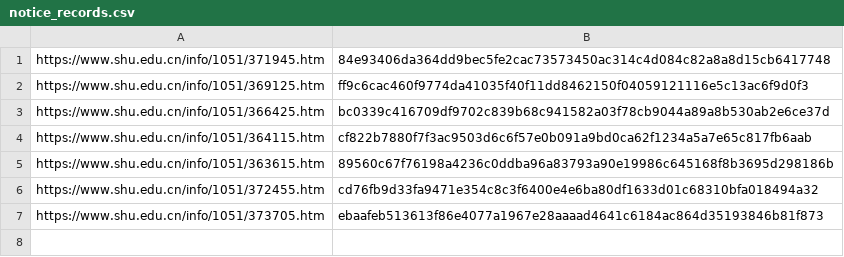
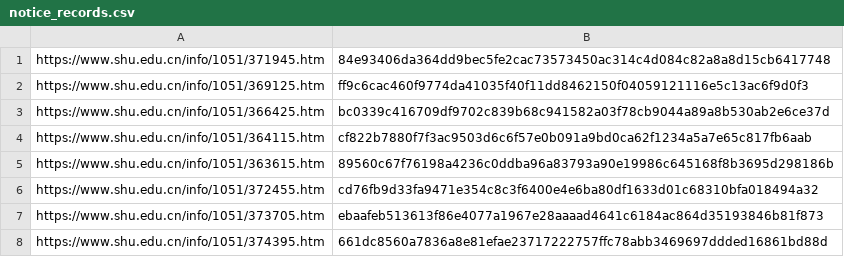
Before and after one commit to GongLinHI/SHU-Notice-Push, a CSV file: resources/notice_records.csv, drawn as a sheet.

```diff
--- a/resources/notice_records.csv
+++ b/resources/notice_records.csv
@@ -7 +7,2 @@ https://www.shu.edu.cn/info/1051/372455.htm,cd76fb9d33fa9471e354c8c3f6400e4e6ba8
 https://www.shu.edu.cn/info/1051/373705.htm,ebaafeb513613f86e4077a1967e28aaaad4641c6184ac864d35193846b81f873
+https://www.shu.edu.cn/info/1051/374395.htm,661dc8560a7836a8e81efae23717222757ffc78abb3469697ddded16861bd88d
```
Also changed, not shown: 1 other file.
